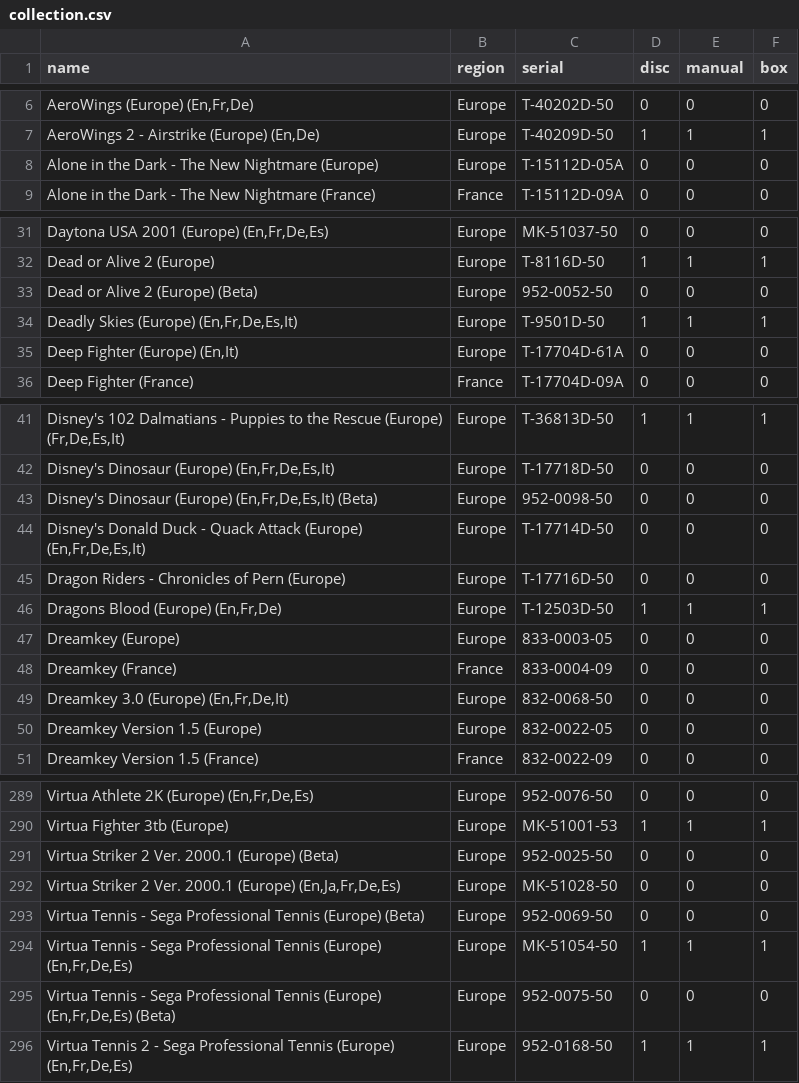
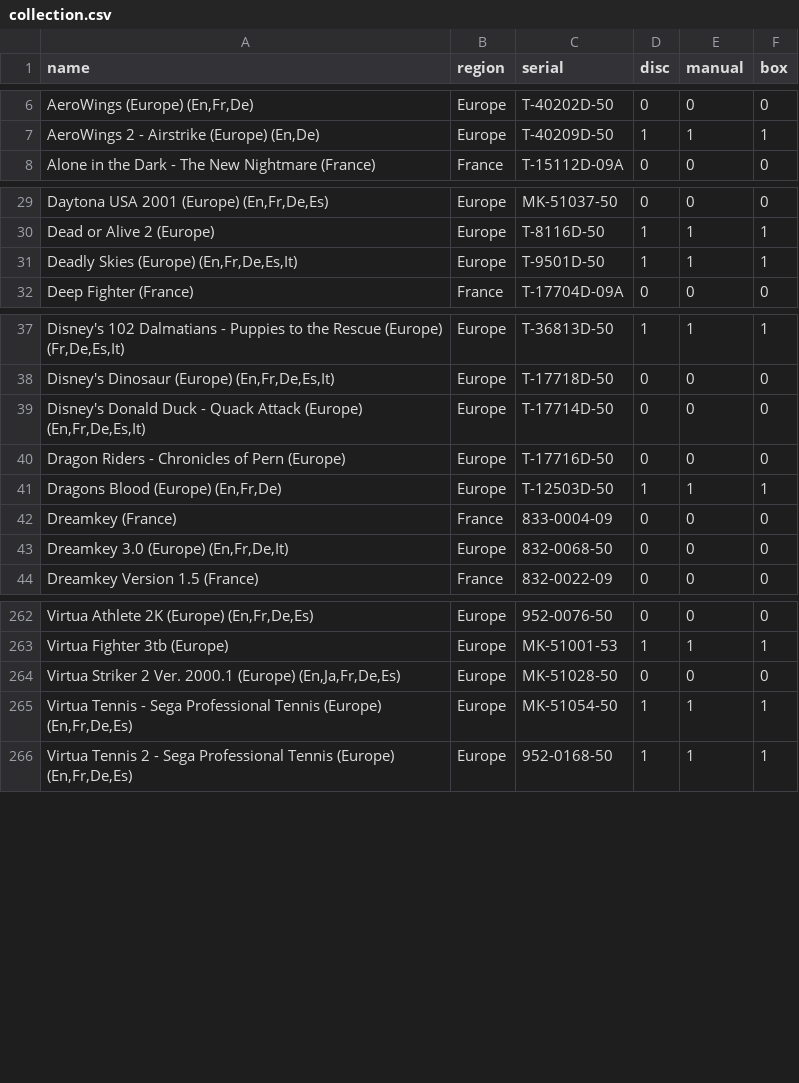
Before and after one commit to Guimove/tcg-collections, a CSV file: public/dreamcast/collection.csv, drawn as a sheet; only a part is shown, gaps mark what is left out; the diff covers the shown part only; the diff names each change by its address in the sheet, - before the commit and + after, or states it on an @@ line.

```diff
--- a/public/dreamcast/collection.csv
+++ b/public/dreamcast/collection.csv
-row 8: Alone in the Dark - The New Nightmare (Europe) | Europe | T-15112D-05A | 0 | 0 | 0
-row 33: Dead or Alive 2 (Europe) (Beta) | Europe | 952-0052-50 | 0 | 0 | 0
-row 35: Deep Fighter (Europe) (En,It) | Europe | T-17704D-61A | 0 | 0 | 0
-row 43: Disney's Dinosaur (Europe) (En,Fr,De,Es,It) (Beta) | Europe | 952-0098-50 | 0 | 0 | 0
-row 47: Dreamkey (Europe) | Europe | 833-0003-05 | 0 | 0 | 0
-row 50: Dreamkey Version 1.5 (Europe) | Europe | 832-0022-05 | 0 | 0 | 0
-row 291: Virtua Striker 2 Ver. 2000.1 (Europe) (Beta) | Europe | 952-0025-50 | 0 | 0 | 0
-row 293: Virtua Tennis - Sega Professional Tennis (Europe) (Beta) | Europe | 952-0069-50 | 0 | 0 | 0
-row 295: Virtua Tennis - Sega Professional Tennis (Europe) (En,Fr,De,Es) (Beta) | Europe | 952-0075-50 | 0 | 0 | 0
```
Also changed, not shown: 21 removed rows elsewhere in this file.
